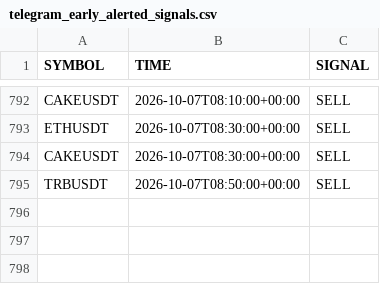
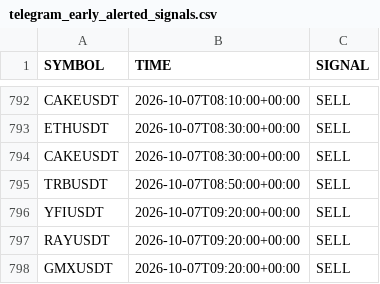
Before and after one commit to jharajesh1210/crypto-early-scanner, a CSV file: telegram_early_alerted_signals.csv, drawn as a sheet; only a part is shown, gaps mark what is left out.

```diff
--- a/telegram_early_alerted_signals.csv
+++ b/telegram_early_alerted_signals.csv
@@ -795 +795,4 @@ CAKEUSDT,2026-10-07T08:30:00+00:00,SELL
 TRBUSDT,2026-10-07T08:50:00+00:00,SELL
+YFIUSDT,2026-10-07T09:20:00+00:00,SELL
+RAYUSDT,2026-10-07T09:20:00+00:00,SELL
+GMXUSDT,2026-10-07T09:20:00+00:00,SELL
```
Also changed, not shown: crypto_5m_signals.csv.
